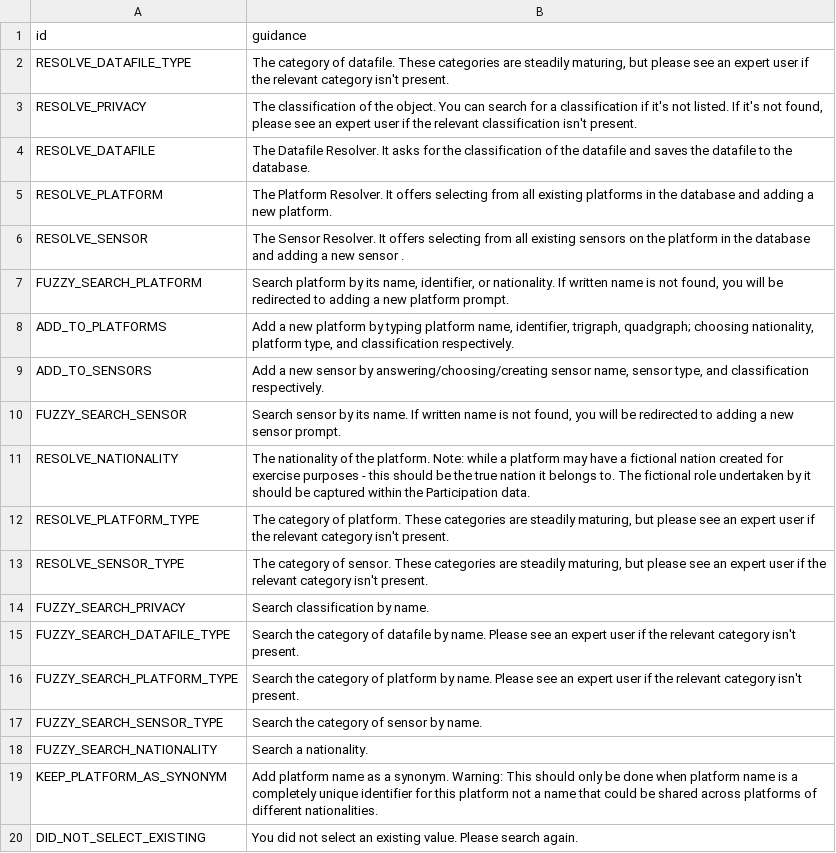
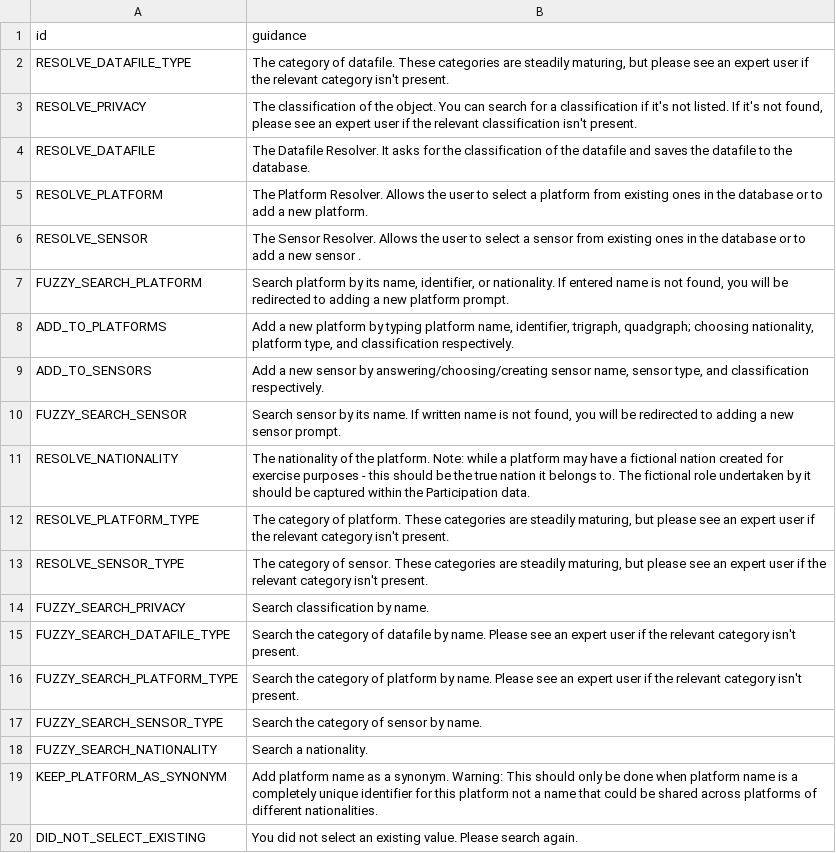
Before and after one commit to debrief/pepys-import, a CSV file: pepys_import/database/default_data/Help Texts.csv, drawn as a sheet; the diff names each change by its address in the sheet, - before the commit and + after, or states it on an @@ line.

Commit message:
Minor improvements to help text

```diff
--- a/pepys_import/database/default_data/Help Texts.csv
+++ b/pepys_import/database/default_data/Help Texts.csv
-B5 (guidance): …Platform Resolver. It offers selecting from all existing platforms in the database and adding a new…
+B5 (guidance): …Platform Resolver. Allows the user to select a platform from existing ones in the database or to add a new…
-B6 (guidance): …Sensor Resolver. It offers selecting from all existing sensors on the platform in the database and adding a new…
+B6 (guidance): …Sensor Resolver. Allows the user to select a sensor from existing ones in the database or to add a new…
-B7 (guidance): …nationality. If written name is…
+B7 (guidance): …nationality. If entered name is…
```
